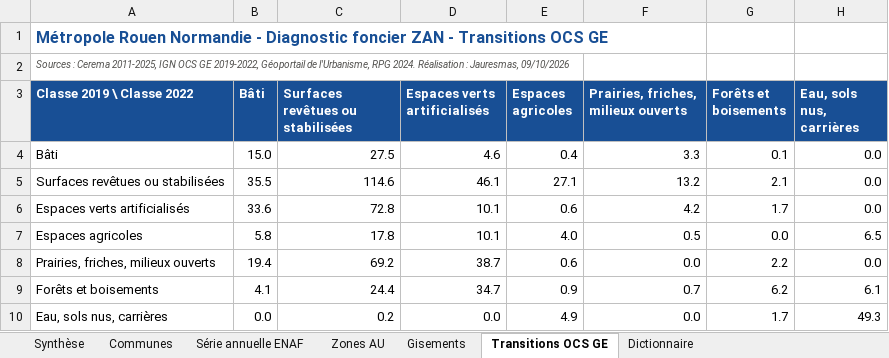
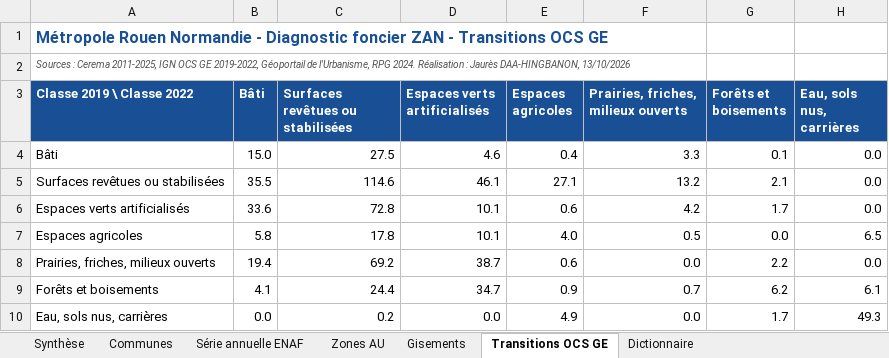
Before and after one commit to jauresmas/diagnostic-zan-rouen, an Excel workbook: livrables/05_Tableaux/Indicateurs_diagnostic_ZAN_Rouen.xlsx, sheet Transitions OCS GE, drawn as a sheet; values as stored, in another font and other column widths than the file's, no borders; the diff names each change by its address in the sheet, - before the commit and + after, or states it on an @@ line.

Commit message:
Remplace le pseudonyme par le nom de l'auteur (Jaurès DAA-HINGBANON)

```diff
--- a/livrables/05_Tableaux/Indicateurs_diagnostic_ZAN_Rouen.xlsx (sheet Transitions OCS GE)
+++ b/livrables/05_Tableaux/Indicateurs_diagnostic_ZAN_Rouen.xlsx (sheet Transitions OCS GE)
-A2 (Classe 2019 \ Classe 2022): …Réalisation : Jauresmas, 09/10/2026
+A2 (Classe 2019 \ Classe 2022): …Réalisation : Jaurès DAA-HINGBANON, 13/10/2026
```
Also changed, not shown: sheet Dictionnaire, sheet Synthèse, sheet Série annuelle ENAF, sheet Zones AU, sheet Communes, sheet Gisements, 45 other files.
